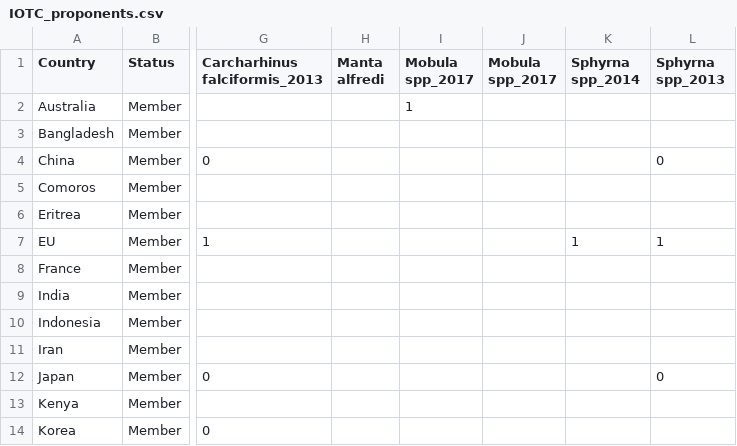
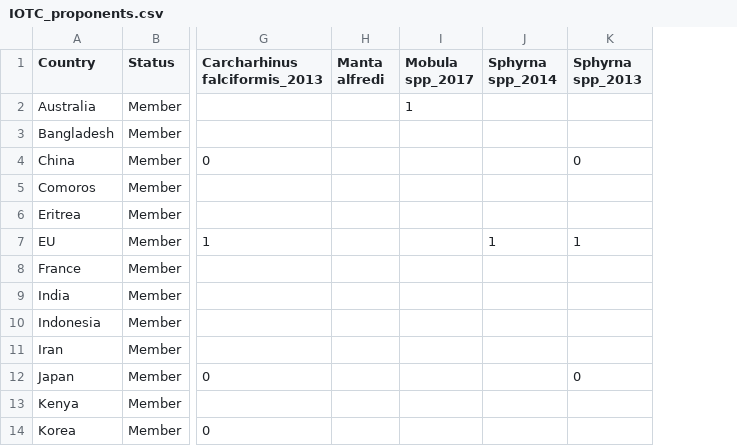
Before and after one commit to julawson/disconnects, a CSV file: 01_raw-data/IOTC_proponents.csv, drawn as a sheet; only a part is shown, gaps mark what is left out; the diff names each change by its address in the sheet, - before the commit and + after, or states it on an @@ line.

Commit message:
Finished fisheries data, began combined analysis.

```diff
--- a/01_raw-data/IOTC_proponents.csv
+++ b/01_raw-data/IOTC_proponents.csv
-column J (Mobula spp_2017), empty
```
Also changed, not shown: 12 other files.
